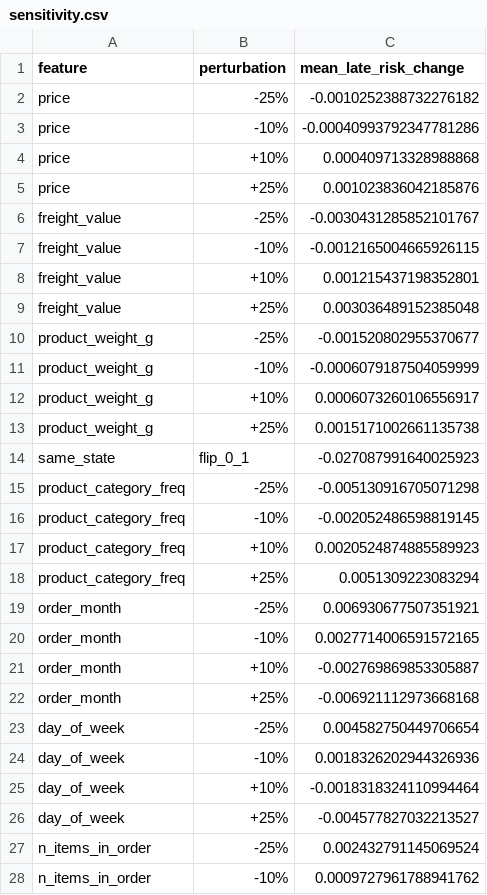
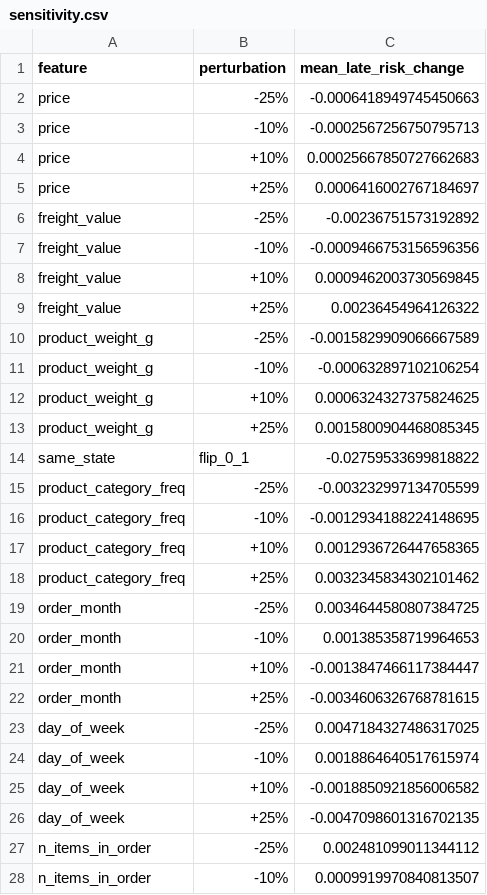
Before and after one commit to DharshanKumar1010/ecom-decision-intelligence, a CSV file: reports/sensitivity.csv, drawn as a sheet; only a part is shown; the diff covers the shown part only.

```diff
--- a/reports/sensitivity.csv
+++ b/reports/sensitivity.csv
@@ -1,28 +1,28 @@
 feature,perturbation,mean_late_risk_change
-price,-25%,-0.0010252388732276182
-price,-10%,-0.00040993792347781286
-price,+10%,0.000409713328988868
-price,+25%,0.001023836042185876
-freight_value,-25%,-0.0030431285852101767
-freight_value,-10%,-0.0012165004665926115
-freight_value,+10%,0.001215437198352801
-freight_value,+25%,0.003036489152385048
-product_weight_g,-25%,-0.001520802955370677
-product_weight_g,-10%,-0.0006079187504059999
-product_weight_g,+10%,0.0006073260106556917
-product_weight_g,+25%,0.0015171002661135738
-same_state,flip_0_1,-0.027087991640025923
-product_category_freq,-25%,-0.005130916705071298
-product_category_freq,-10%,-0.002052486598819145
-product_category_freq,+10%,0.0020524874885589923
-product_category_freq,+25%,0.0051309223083294
-order_month,-25%,0.006930677507351921
-order_month,-10%,0.0027714006591572165
-order_month,+10%,-0.002769869853305887
-order_month,+25%,-0.006921112973668168
-day_of_week,-25%,0.004582750449706654
-day_of_week,-10%,0.0018326202944326936
-day_of_week,+10%,-0.0018318324110994464
-day_of_week,+25%,-0.004577827032213527
-n_items_in_order,-25%,0.002432791145069524
-n_items_in_order,-10%,0.0009727961788941762
+price,-25%,-0.0006418949745450663
+price,-10%,-0.0002567256750795713
+price,+10%,0.00025667850727662683
+price,+25%,0.0006416002767184697
+freight_value,-25%,-0.00236751573192892
+freight_value,-10%,-0.0009466753156596356
+freight_value,+10%,0.0009462003730569845
+freight_value,+25%,0.00236454964126322
+product_weight_g,-25%,-0.0015829909066667589
+product_weight_g,-10%,-0.000632897102106254
+product_weight_g,+10%,0.0006324327375824625
+product_weight_g,+25%,0.0015800904468085345
+same_state,flip_0_1,-0.02759533699818822
+product_category_freq,-25%,-0.003232997134705599
+product_category_freq,-10%,-0.0012934188224148695
+product_category_freq,+10%,0.0012936726447658365
+product_category_freq,+25%,0.0032345834302101462
+order_month,-25%,0.0034644580807384725
+order_month,-10%,0.001385358719964653
+order_month,+10%,-0.0013847466117384447
+order_month,+25%,-0.0034606326768781615
+day_of_week,-25%,0.0047184327486317025
+day_of_week,-10%,0.0018864640517615974
+day_of_week,+10%,-0.0018850921856006582
+day_of_week,+25%,-0.0047098601316702135
+n_items_in_order,-25%,0.002481099011344112
+n_items_in_order,-10%,0.0009919970840813507
```
Also changed, not shown: 4 added rows and 6 edited cells elsewhere in this file, reports/coefficients.csv, reports/feature_importance.csv, 5 other files.
